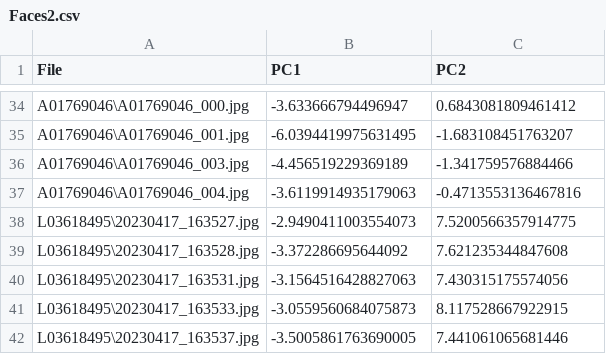
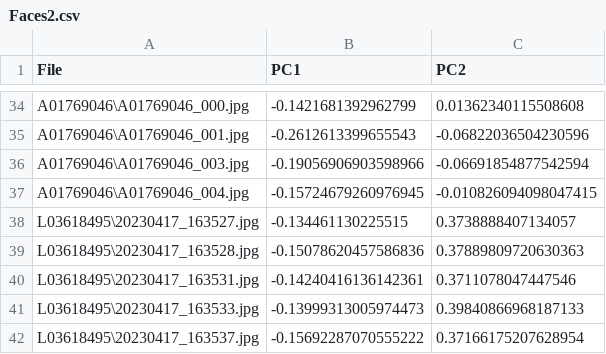
Before and after one commit to v-franco/FaceRecognition, a CSV file: Faces2.csv, drawn as a sheet; only a part is shown, gaps mark what is left out; the diff covers the shown part only; the diff names each change by its address in the sheet, - before the commit and + after, or states it on an @@ line.

```diff
--- a/Faces2.csv
+++ b/Faces2.csv
-B34 (PC1): -3.633666794496947
+B34 (PC1): -0.1421681392962799
-C34 (PC2): 0.6843081809461412
+C34 (PC2): 0.01362340115508608
-B35 (PC1): -6.0394419975631495
+B35 (PC1): -0.2612613399655543
-C35 (PC2): -1.683108451763207
+C35 (PC2): -0.06822036504230596
-B36 (PC1): -4.456519229369189
+B36 (PC1): -0.19056906903598966
-C36 (PC2): -1.341759576884466
+C36 (PC2): -0.06691854877542594
-B37 (PC1): -3.6119914935179063
+B37 (PC1): -0.15724679260976945
-C37 (PC2): -0.4713553136467816
+C37 (PC2): -0.010826094098047415
-B38 (PC1): -2.9490411003554073
+B38 (PC1): -0.134461130225515
-C38 (PC2): 7.5200566357914775
+C38 (PC2): 0.3738888407134057
-B39 (PC1): -3.372286695644092
+B39 (PC1): -0.15078620457586836
-C39 (PC2): 7.621235344847608
+C39 (PC2): 0.37889809720630363
-B40 (PC1): -3.1564516428827063
+B40 (PC1): -0.14240416136142361
-C40 (PC2): 7.430315175574056
+C40 (PC2): 0.3711078047447546
-B41 (PC1): -3.0559560684075873
+B41 (PC1): -0.13999313005974473
-C41 (PC2): 8.117528667922915
+C41 (PC2): 0.39840866968187133
-B42 (PC1): -3.5005861763690005
+B42 (PC1): -0.15692287070555222
-C42 (PC2): 7.441061065681446
+C42 (PC2): 0.37166175207628954
```
Also changed, not shown: 64 edited cells elsewhere in this file, 2 other files.
